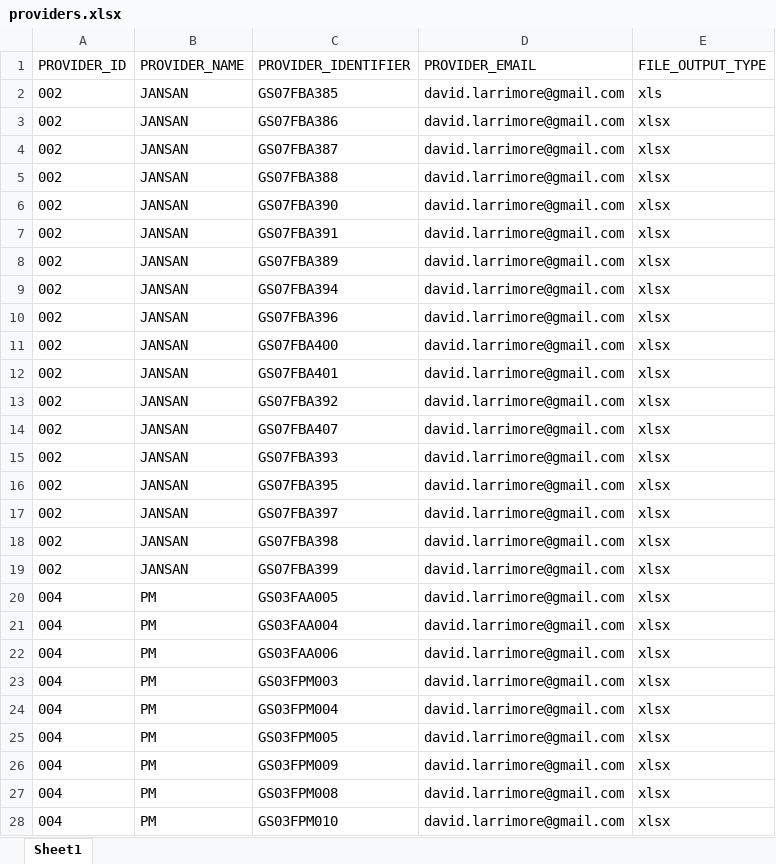
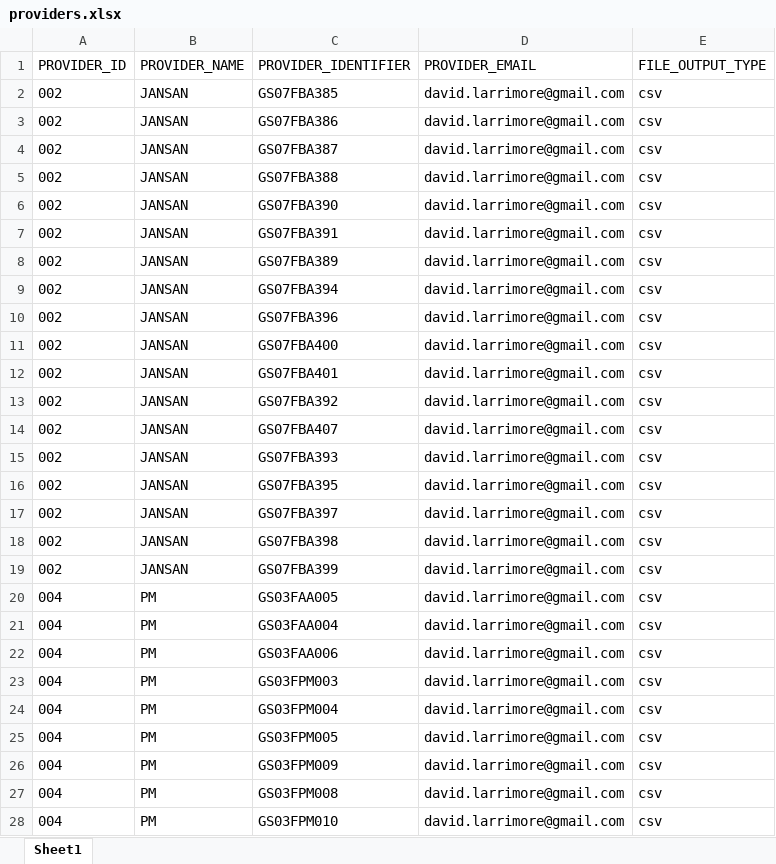
Before and after one commit to GSA/fssi-file-processor, an Excel workbook: working/providers/providers.xlsx, sheet Sheet1, drawn as a sheet; only a part is shown; values as stored, in another font and other column widths than the file's, no borders; the diff covers the shown part only; the diff names each change by its address in the sheet, - before the commit and + after, or states it on an @@ line.

Commit message:
Data is now an Object. Updated imports and exports appropriately.

```diff
--- a/working/providers/providers.xlsx (sheet Sheet1)
+++ b/working/providers/providers.xlsx (sheet Sheet1)
-E2 (FILE_OUTPUT_TYPE): xls
+E2 (FILE_OUTPUT_TYPE): csv
-E3:E28 (FILE_OUTPUT_TYPE): xlsx
+E3:E28 (FILE_OUTPUT_TYPE): csv
```
Also changed, not shown: 31 edited cells elsewhere in this sheet, 6 other files.
